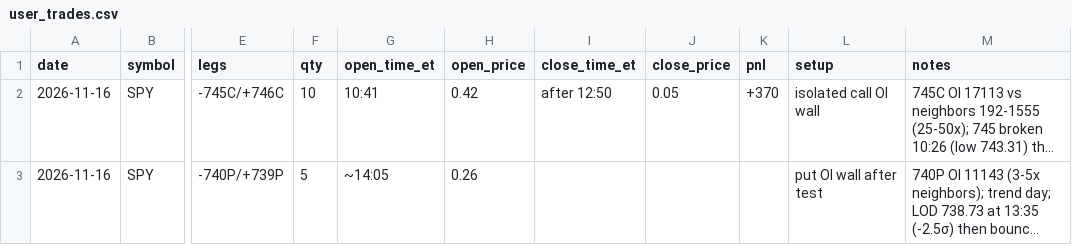
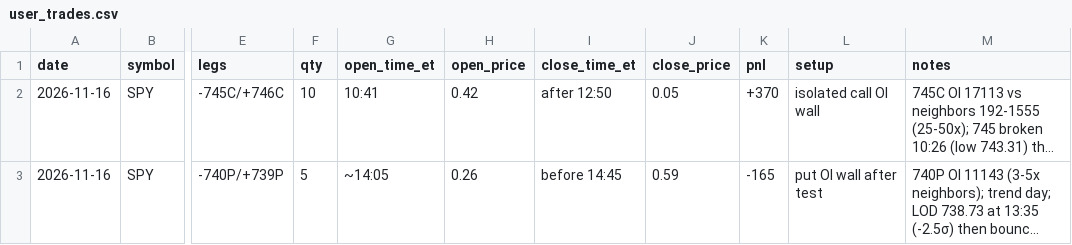
Before and after one commit to kshu231/nvda-open-interest, a CSV file: research/user_trades.csv, drawn as a sheet; only a part is shown, gaps mark what is left out; long unchanged cells end in …; the diff names each change by its address in the sheet, - before the commit and + after, or states it on an @@ line.

```diff
--- a/research/user_trades.csv
+++ b/research/user_trades.csv
-I3 (close_time_et): (empty)
+I3 (close_time_et): before 14:45
-J3 (close_price): (empty)
+J3 (close_price): 0.59
-K3 (pnl): (empty)
+K3 (pnl): -165
```
